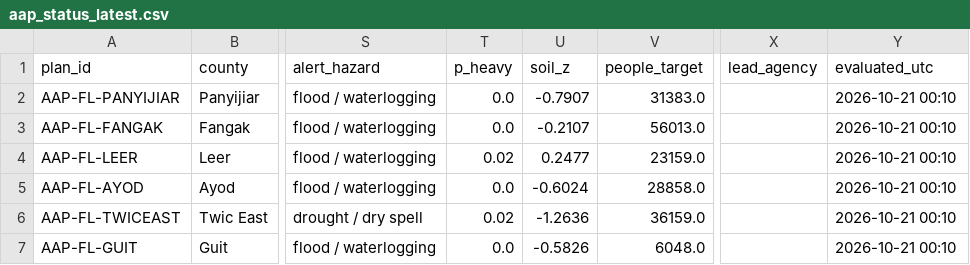
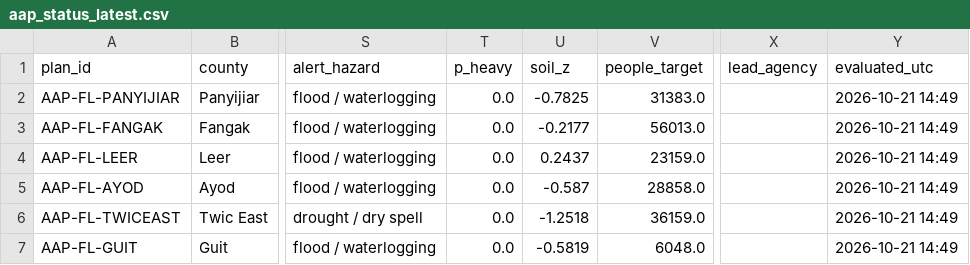
Before and after one commit to Penuelabi/altimetry-nightly, a CSV file: aa_out/aap_status_latest.csv, drawn as a sheet; only a part is shown, gaps mark what is left out; the diff names each change by its address in the sheet, - before the commit and + after, or states it on an @@ line.

```diff
--- a/aa_out/aap_status_latest.csv
+++ b/aa_out/aap_status_latest.csv
-U2 (soil_z): -0.7907
+U2 (soil_z): -0.7825
-Y2:Y7 (evaluated_utc): 2026-10-21 00:10
+Y2:Y7 (evaluated_utc): 2026-10-21 14:49
-U3 (soil_z): -0.2107
+U3 (soil_z): -0.2177
-T4 (p_heavy): 0.02
+T4 (p_heavy): 0.0
-U4 (soil_z): 0.2477
+U4 (soil_z): 0.2437
-U5 (soil_z): -0.6024
+U5 (soil_z): -0.587
-T6 (p_heavy): 0.02
+T6 (p_heavy): 0.0
-U6 (soil_z): -1.2636
+U6 (soil_z): -1.2518
-U7 (soil_z): -0.5826
+U7 (soil_z): -0.5819
```
Also changed, not shown: aa_out/aa_indicator_ledger.csv, aa_out/aap_rule_variables.csv, 18 other files.
